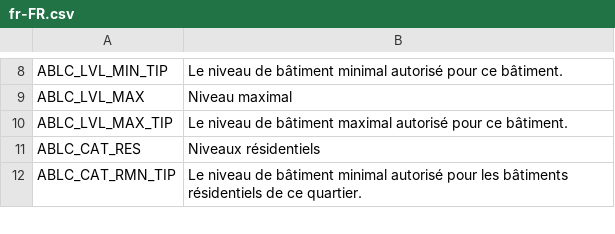
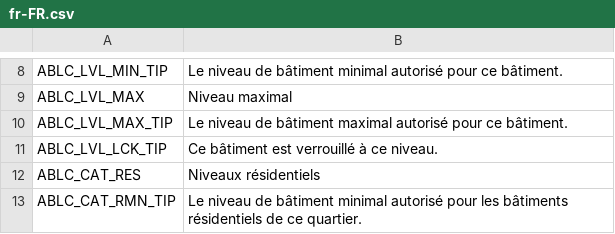
Before and after one commit to algernon-A/AdvancedBuildingLevelControl, a CSV file: Translations/fr-FR.csv, drawn as a sheet; only a part is shown, gaps mark what is left out; the diff names each change by its address in the sheet, - before the commit and + after, or states it on an @@ line.

```diff
--- a/Translations/fr-FR.csv
+++ b/Translations/fr-FR.csv
+row 11: ABLC_LVL_LCK_TIP | Ce bâtiment est verrouillé à ce niveau.
```
Also changed, not shown: Translations/cs-CZ.csv, Translations/de-DE.csv, 12 other files.
